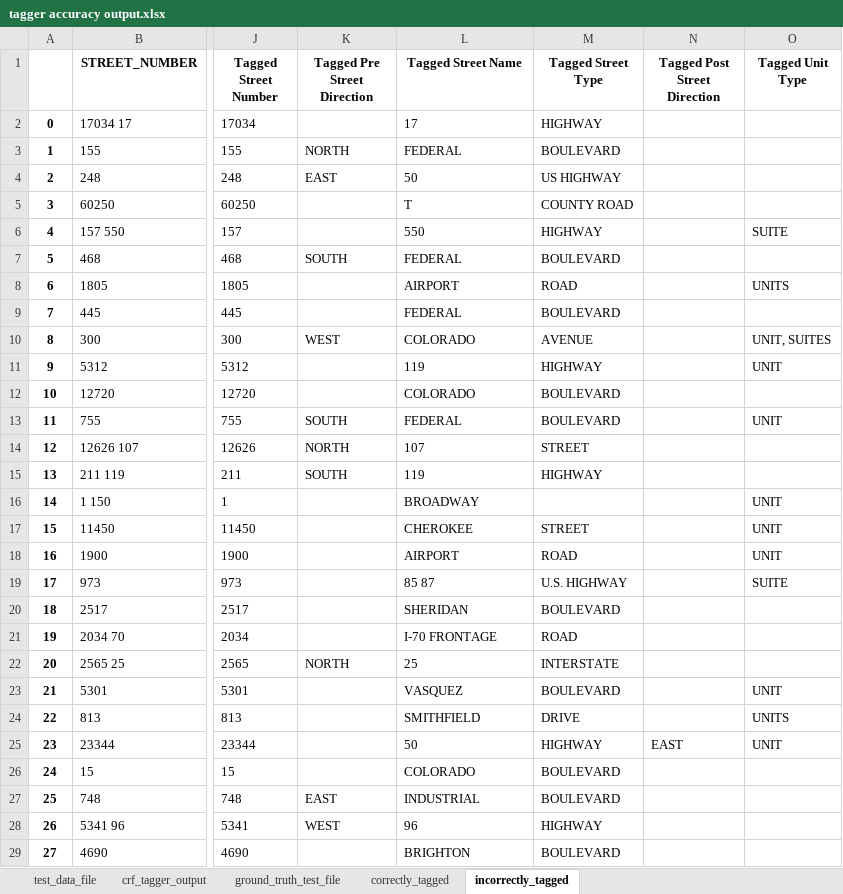
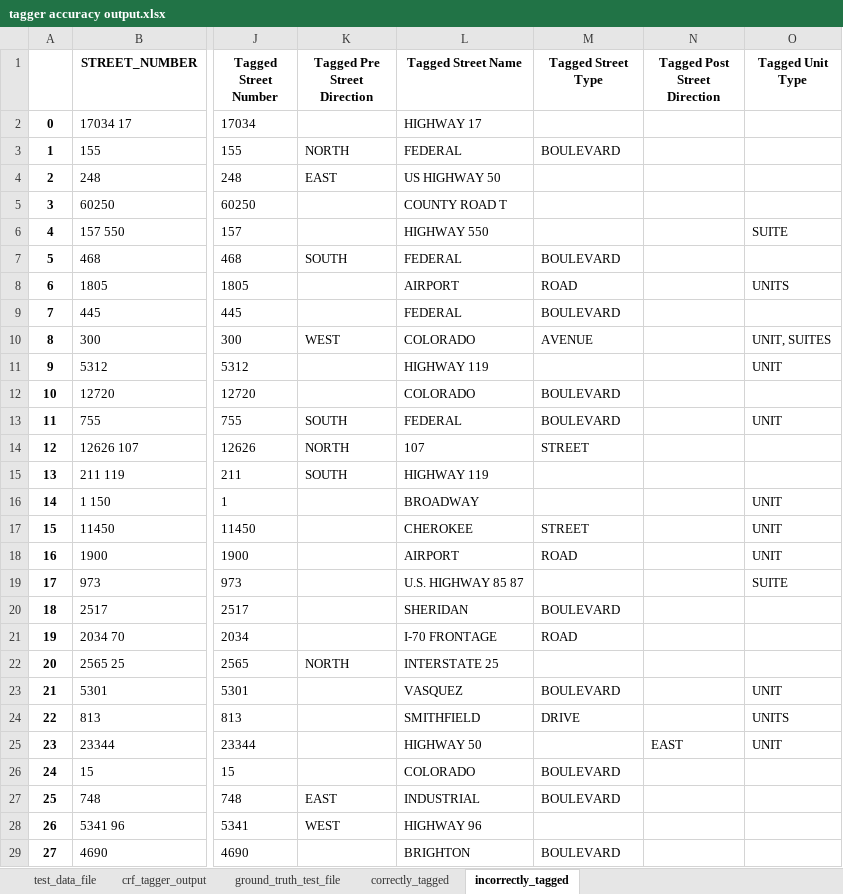
Before and after one commit to aberk104/CS410-Project, an Excel workbook: output/tagger accuracy output.xlsx, sheet incorrectly_tagged, drawn as a sheet; only a part is shown, gaps mark what is left out; values as stored, in another font and other column widths than the file's, no borders; the diff covers the shown part only; the diff names each change by its address in the sheet, - before the commit and + after, or states it on an @@ line.

```diff
--- a/output/tagger accuracy output.xlsx (sheet incorrectly_tagged)
+++ b/output/tagger accuracy output.xlsx (sheet incorrectly_tagged)
-L2 (Tagged Street Name): 17
+L2 (Tagged Street Name): HIGHWAY 17
-M2 (Tagged Street Type): HIGHWAY
+M2 (Tagged Street Type): (empty)
-L4 (Tagged Street Name): 50
+L4 (Tagged Street Name): US HIGHWAY 50
-M4 (Tagged Street Type): US HIGHWAY
+M4 (Tagged Street Type): (empty)
-L5 (Tagged Street Name): T
+L5 (Tagged Street Name): COUNTY ROAD T
-M5 (Tagged Street Type): COUNTY ROAD
+M5 (Tagged Street Type): (empty)
-L6 (Tagged Street Name): 550
+L6 (Tagged Street Name): HIGHWAY 550
-M6 (Tagged Street Type): HIGHWAY
+M6 (Tagged Street Type): (empty)
-L11 (Tagged Street Name): 119
+L11 (Tagged Street Name): HIGHWAY 119
-M11 (Tagged Street Type): HIGHWAY
+M11 (Tagged Street Type): (empty)
-L15 (Tagged Street Name): 119
+L15 (Tagged Street Name): HIGHWAY 119
-M15 (Tagged Street Type): HIGHWAY
+M15 (Tagged Street Type): (empty)
-L19 (Tagged Street Name): 85 87
+L19 (Tagged Street Name): U.S. HIGHWAY 85 87
-M19 (Tagged Street Type): U.S. HIGHWAY
+M19 (Tagged Street Type): (empty)
-L22 (Tagged Street Name): 25
+L22 (Tagged Street Name): INTERSTATE 25
-M22 (Tagged Street Type): INTERSTATE
+M22 (Tagged Street Type): (empty)
-L25 (Tagged Street Name): 50
+L25 (Tagged Street Name): HIGHWAY 50
-M25 (Tagged Street Type): HIGHWAY
+M25 (Tagged Street Type): (empty)
-L28 (Tagged Street Name): 96
+L28 (Tagged Street Name): HIGHWAY 96
-M28 (Tagged Street Type): HIGHWAY
+M28 (Tagged Street Type): (empty)
```
Also changed, not shown: 1 removed row, 54 edited cells and row numbers in column A elsewhere in this sheet, sheet ground_truth_test_file, sheet test_data_file, sheet correctly_tagged, 1 other file.
